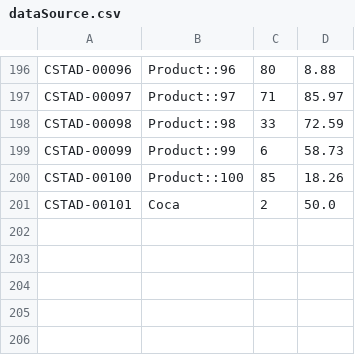
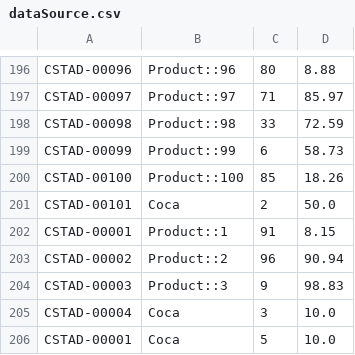
Before and after one commit to LAYHAK/stock_management_v2, a CSV file: product_stock_management/dataSource.csv, drawn as a sheet; only a part is shown, gaps mark what is left out; the diff names each change by its address in the sheet, - before the commit and + after, or states it on an @@ line.

Commit message:
implement do-while loop for create table

```diff
--- a/product_stock_management/dataSource.csv
+++ b/product_stock_management/dataSource.csv
+row 202: CSTAD-00001 | Product::1 | 91 | 8.15
+row 203: CSTAD-00002 | Product::2 | 96 | 90.94
+row 204: CSTAD-00003 | Product::3 | 9 | 98.83
+row 205: CSTAD-00004 | Coca | 3 | 10.0
+row 206: CSTAD-00001 | Coca | 5 | 10.0
```
Also changed, not shown: 4 other files.
